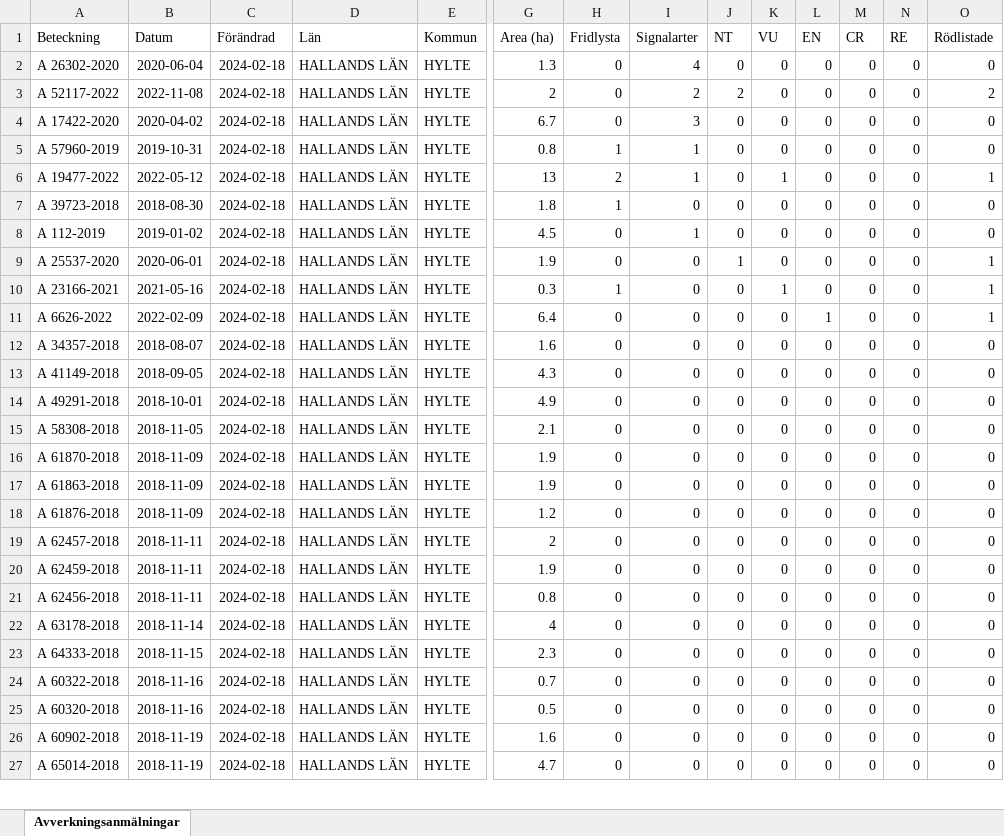
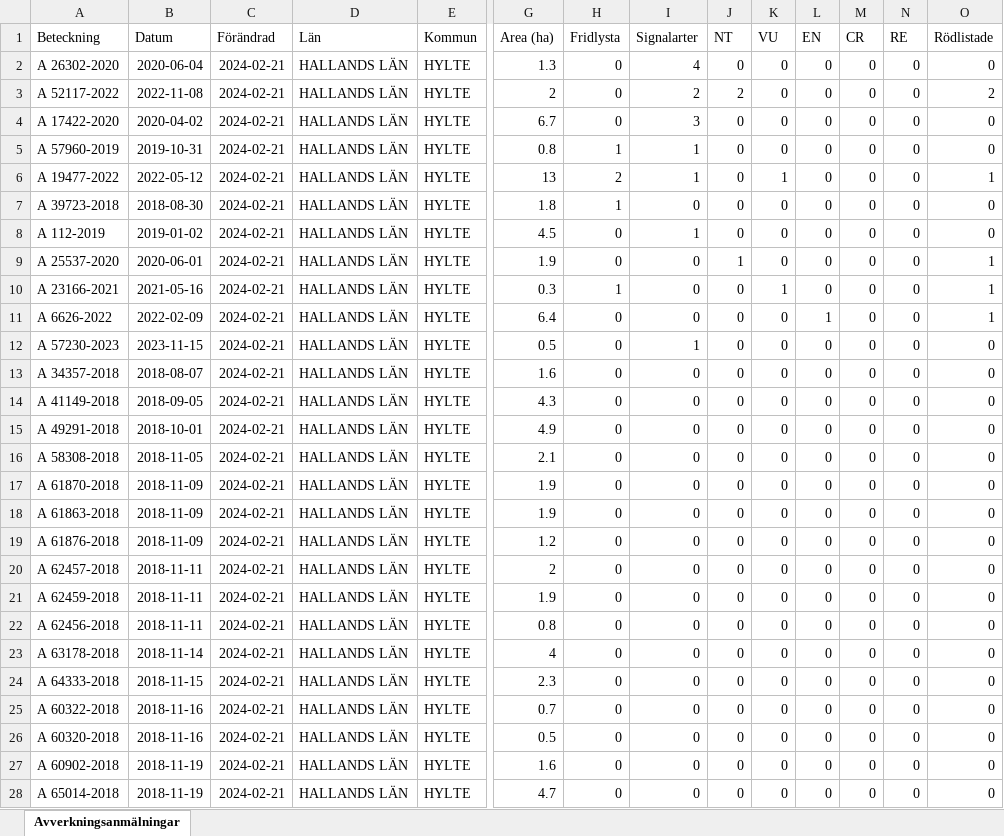
Before and after one commit to klasma/Logging_1315, an Excel workbook: Översikt HYLTE.xlsx, sheet Avverkningsanmälningar, drawn as a sheet; only a part is shown, gaps mark what is left out; values as stored, in another font and other column widths than the file's, no borders; addresses are those after the commit; rows hold the shown columns only; the diff covers the shown part only; the diff names each change by its address in the sheet, - before the commit and + after, or states it on an @@ line.

```diff
--- a/Översikt HYLTE.xlsx (sheet Avverkningsanmälningar)
+++ b/Översikt HYLTE.xlsx (sheet Avverkningsanmälningar)
-C2:C11 (Förändrad): 2024-02-18
+C2:C11 (Förändrad): 2024-02-21
+row 12: A 57230-2023 | 2023-11-15 | 2024-02-21 | HALLANDS LÄN | HYLTE | 0.5 | 0 | 1 | 0 | 0 | 0 | 0 | 0 | 0
-C13:C28 (Förändrad): 2024-02-18
+C13:C28 (Förändrad): 2024-02-21
```
Also changed, not shown: 3 added rows, 1 removed row and 849 edited cells elsewhere in this sheet, artfynd/A 112-2019 artfynd.xlsx, artfynd/A 17422-2020 artfynd.xlsx, 55 other files.
